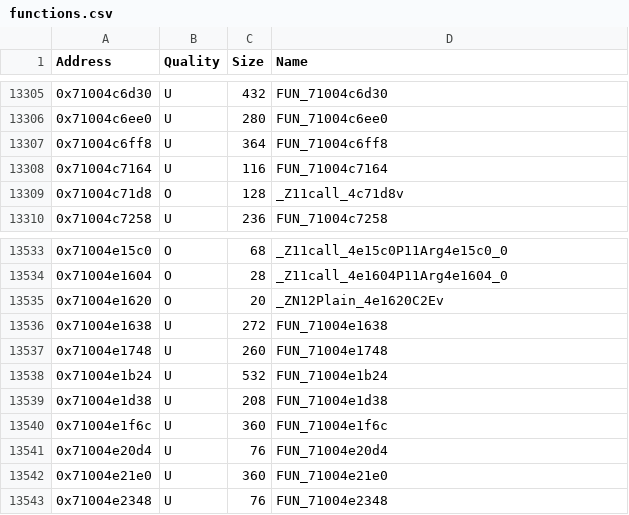
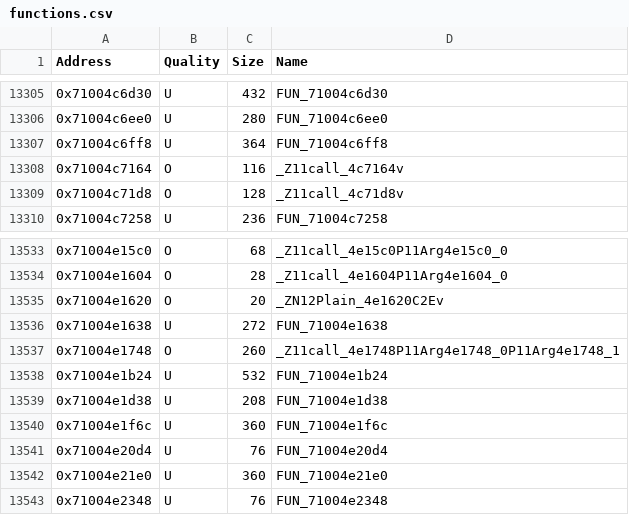
Before and after one commit to MusohSlop/HWDE-decomp, a CSV file: data/functions.csv, drawn as a sheet; only a part is shown, gaps mark what is left out; the diff covers the shown part only.

```diff
--- a/data/functions.csv
+++ b/data/functions.csv
@@ -13307,3 +13307,3 @@ Address,Quality,Size,Name
 0x71004c6ff8,U,364,FUN_71004c6ff8
-0x71004c7164,U,116,FUN_71004c7164
+0x71004c7164,O,116,_Z11call_4c7164v
 0x71004c71d8,O,128,_Z11call_4c71d8v
@@ -13536,3 +13536,3 @@ Address,Quality,Size,Name
 0x71004e1638,U,272,FUN_71004e1638
-0x71004e1748,U,260,FUN_71004e1748
+0x71004e1748,O,260,_Z11call_4e1748P11Arg4e1748_0P11Arg4e1748_1
 0x71004e1b24,U,532,FUN_71004e1b24
```
Also changed, not shown: 12 edited cells elsewhere in this file, 3 other files.
